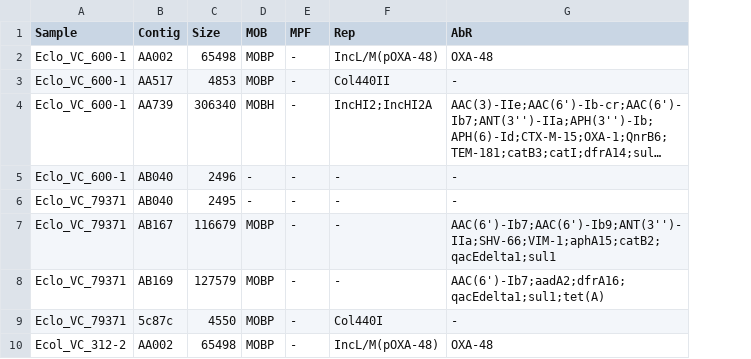
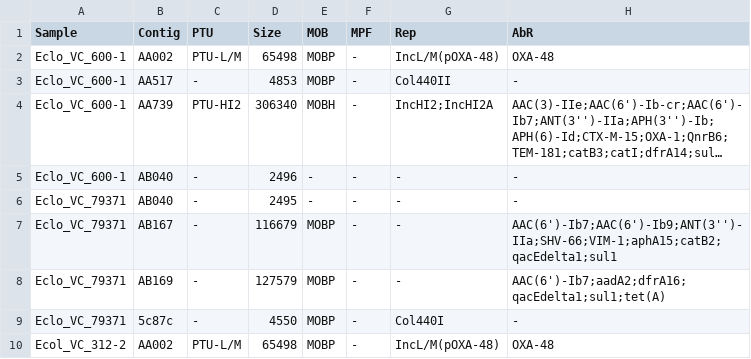
Before and after one commit to Aluminio-visto/Aluminion, a CSV file: examples/copla_modif.csv, drawn as a sheet; only a part is shown; long unchanged cells end in …; the diff names each change by its address in the sheet, - before the commit and + after, or states it on an @@ line.

```diff
--- a/examples/copla_modif.csv
+++ b/examples/copla_modif.csv
+column C (PTU), rows 2-10: PTU-L/M | - | PTU-HI2 | - | - | - | - | - | PTU-L/M
```
Also changed, not shown: examples/integron_summary.csv, examples/mlst_modif.csv, 36 other files.
